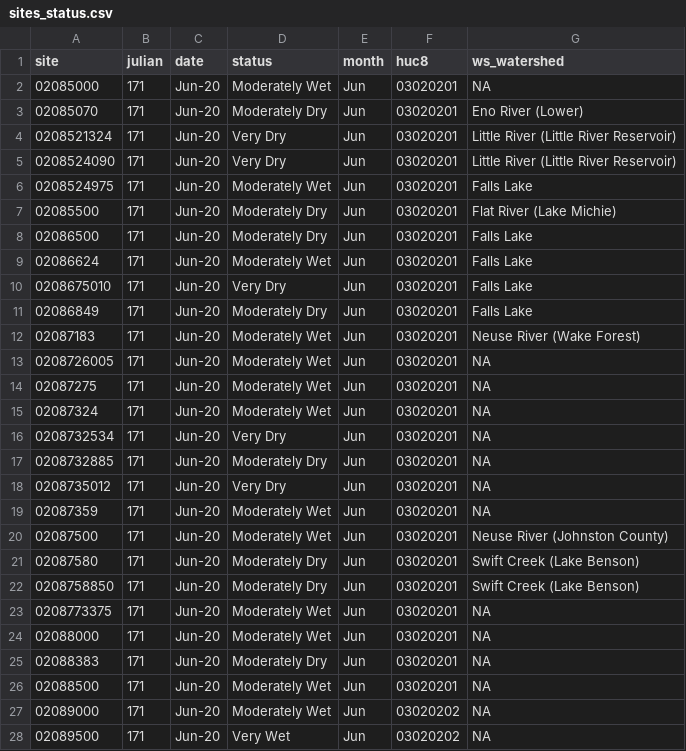
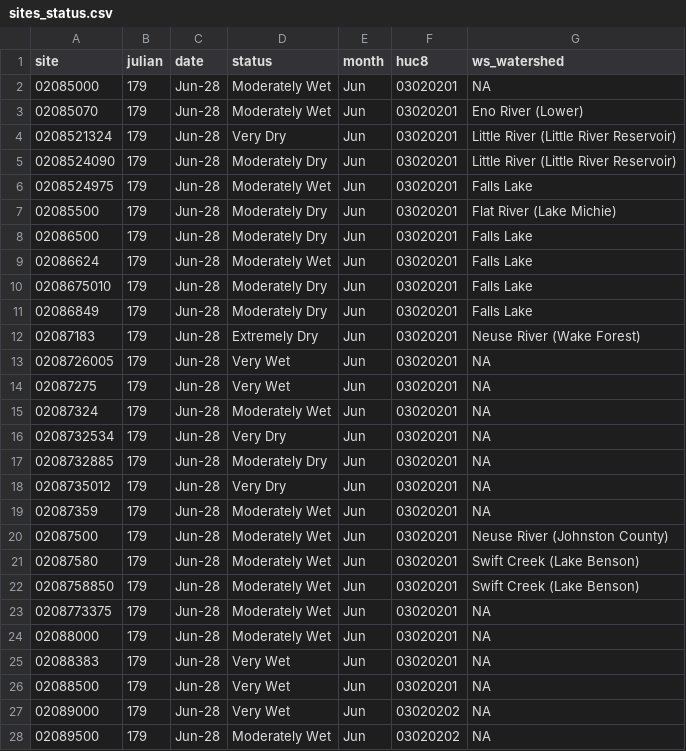
Before and after one commit to sab159/TriangleWaterSupplyDashboard, a CSV file: deploy/nc-water-supply/data/streamflow/sites_status.csv, drawn as a sheet; only a part is shown; the diff covers the shown part only.

```diff
--- a/deploy/nc-water-supply/data/streamflow/sites_status.csv
+++ b/deploy/nc-water-supply/data/streamflow/sites_status.csv
@@ -1,28 +1,28 @@
 "site","julian","date","status","month","huc8","ws_watershed"
-"02085000",171,"Jun-20","Moderately Wet","Jun","03020201",NA
-"02085070",171,"Jun-20","Moderately Dry","Jun","03020201","Eno River (Lower)"
-"0208521324",171,"Jun-20","Very Dry","Jun","03020201","Little River (Little River Reservoir)"
-"0208524090",171,"Jun-20","Very Dry","Jun","03020201","Little River (Little River Reservoir)"
-"0208524975",171,"Jun-20","Moderately Wet","Jun","03020201","Falls Lake"
-"02085500",171,"Jun-20","Moderately Dry","Jun","03020201","Flat River (Lake Michie)"
-"02086500",171,"Jun-20","Moderately Dry","Jun","03020201","Falls Lake"
-"02086624",171,"Jun-20","Moderately Wet","Jun","03020201","Falls Lake"
-"0208675010",171,"Jun-20","Very Dry","Jun","03020201","Falls Lake"
-"02086849",171,"Jun-20","Moderately Dry","Jun","03020201","Falls Lake"
-"02087183",171,"Jun-20","Moderately Wet","Jun","03020201","Neuse River (Wake Forest)"
-"0208726005",171,"Jun-20","Moderately Wet","Jun","03020201",NA
-"02087275",171,"Jun-20","Moderately Wet","Jun","03020201",NA
-"02087324",171,"Jun-20","Moderately Wet","Jun","03020201",NA
-"0208732534",171,"Jun-20","Very Dry","Jun","03020201",NA
-"0208732885",171,"Jun-20","Moderately Dry","Jun","03020201",NA
-"0208735012",171,"Jun-20","Very Dry","Jun","03020201",NA
-"02087359",171,"Jun-20","Moderately Wet","Jun","03020201",NA
-"02087500",171,"Jun-20","Moderately Wet","Jun","03020201","Neuse River (Johnston County)"
-"02087580",171,"Jun-20","Moderately Dry","Jun","03020201","Swift Creek (Lake Benson)"
-"0208758850",171,"Jun-20","Moderately Dry","Jun","03020201","Swift Creek (Lake Benson)"
-"0208773375",171,"Jun-20","Moderately Wet","Jun","03020201",NA
-"02088000",171,"Jun-20","Moderately Wet","Jun","03020201",NA
-"02088383",171,"Jun-20","Moderately Dry","Jun","03020201",NA
-"02088500",171,"Jun-20","Moderately Wet","Jun","03020201",NA
-"02089000",171,"Jun-20","Moderately Wet","Jun","03020202",NA
-"02089500",171,"Jun-20","Very Wet","Jun","03020202",NA
+"02085000",179,"Jun-28","Moderately Wet","Jun","03020201",NA
+"02085070",179,"Jun-28","Moderately Wet","Jun","03020201","Eno River (Lower)"
+"0208521324",179,"Jun-28","Very Dry","Jun","03020201","Little River (Little River Reservoir)"
+"0208524090",179,"Jun-28","Moderately Dry","Jun","03020201","Little River (Little River Reservoir)"
+"0208524975",179,"Jun-28","Moderately Wet","Jun","03020201","Falls Lake"
+"02085500",179,"Jun-28","Moderately Dry","Jun","03020201","Flat River (Lake Michie)"
+"02086500",179,"Jun-28","Moderately Dry","Jun","03020201","Falls Lake"
+"02086624",179,"Jun-28","Moderately Wet","Jun","03020201","Falls Lake"
+"0208675010",179,"Jun-28","Moderately Dry","Jun","03020201","Falls Lake"
+"02086849",179,"Jun-28","Moderately Dry","Jun","03020201","Falls Lake"
+"02087183",179,"Jun-28","Extremely Dry","Jun","03020201","Neuse River (Wake Forest)"
+"0208726005",179,"Jun-28","Very Wet","Jun","03020201",NA
+"02087275",179,"Jun-28","Very Wet","Jun","03020201",NA
+"02087324",179,"Jun-28","Moderately Wet","Jun","03020201",NA
+"0208732534",179,"Jun-28","Very Dry","Jun","03020201",NA
+"0208732885",179,"Jun-28","Moderately Dry","Jun","03020201",NA
+"0208735012",179,"Jun-28","Very Dry","Jun","03020201",NA
+"02087359",179,"Jun-28","Moderately Wet","Jun","03020201",NA
+"02087500",179,"Jun-28","Moderately Wet","Jun","03020201","Neuse River (Johnston County)"
+"02087580",179,"Jun-28","Moderately Wet","Jun","03020201","Swift Creek (Lake Benson)"
+"0208758850",179,"Jun-28","Moderately Wet","Jun","03020201","Swift Creek (Lake Benson)"
+"0208773375",179,"Jun-28","Moderately Wet","Jun","03020201",NA
+"02088000",179,"Jun-28","Moderately Wet","Jun","03020201",NA
+"02088383",179,"Jun-28","Very Wet","Jun","03020201",NA
+"02088500",179,"Jun-28","Very Wet","Jun","03020201",NA
+"02089000",179,"Jun-28","Very Wet","Jun","03020202",NA
+"02089500",179,"Jun-28","Moderately Wet","Jun","03020202",NA
```
Also changed, not shown: 105 edited cells elsewhere in this file, deploy/nc-water-supply/data/gw/gw_annual_level.csv, deploy/nc-water-supply/data/reservoirs/reservoir_stats.csv, 34 other files.
